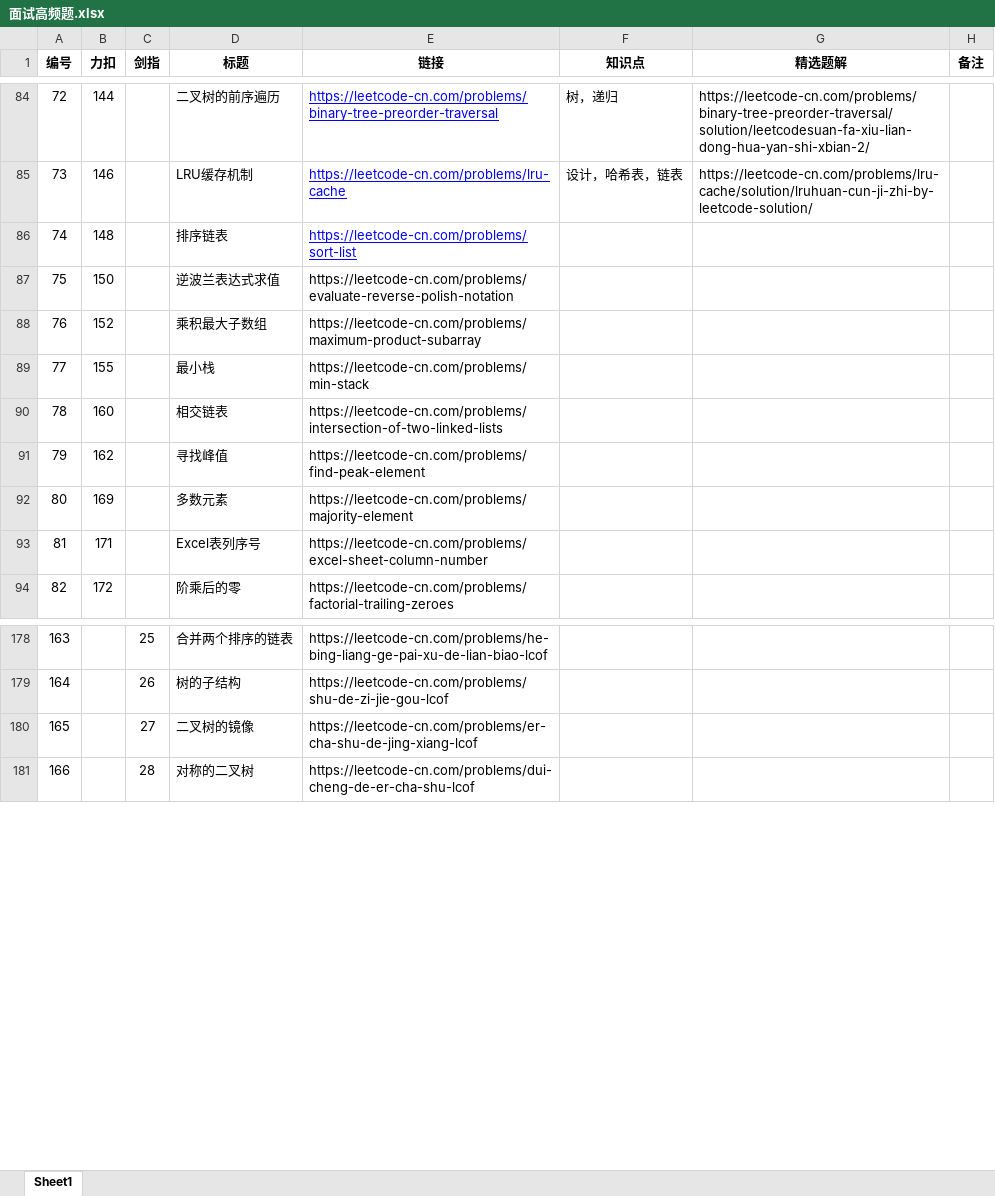
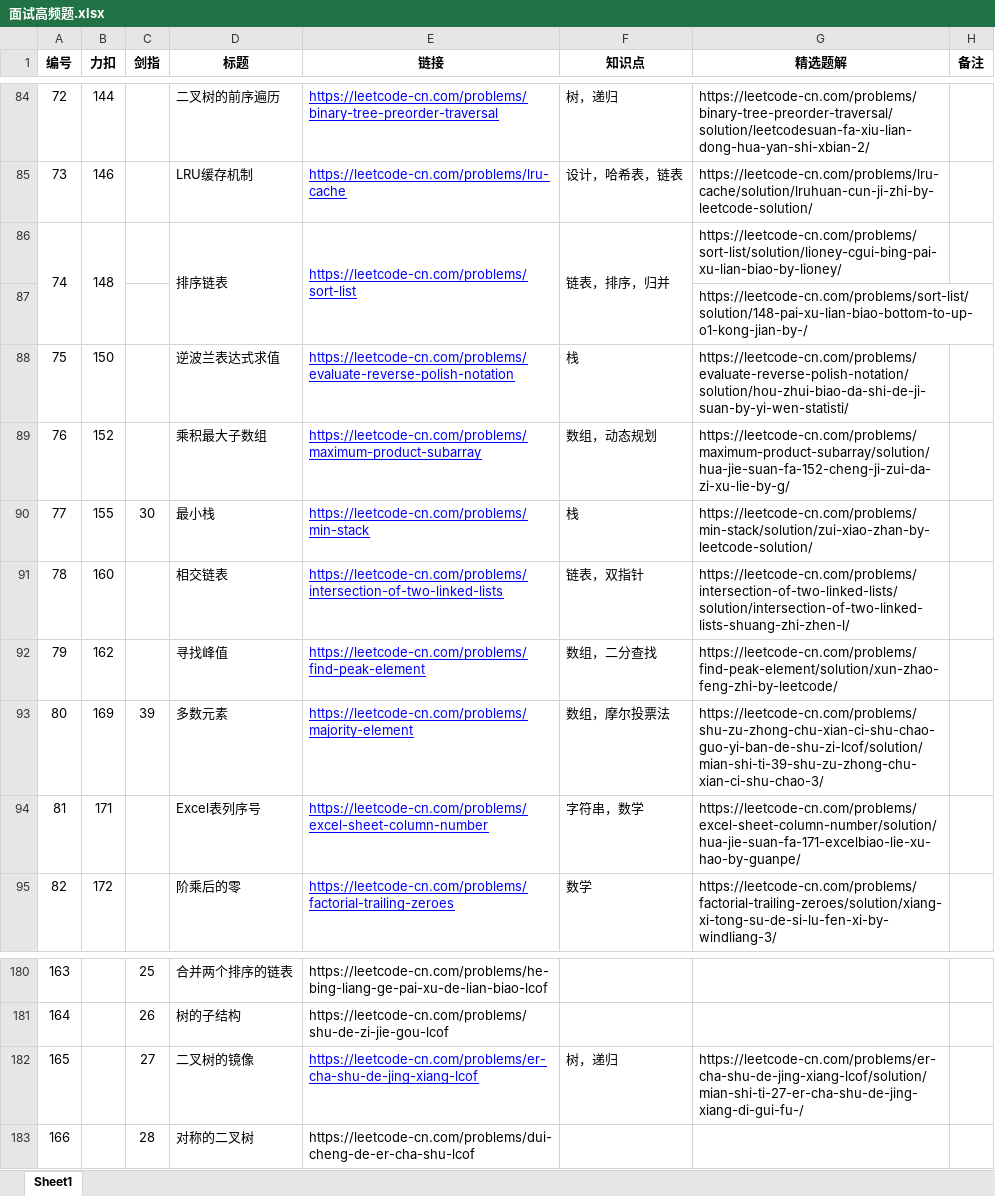
Before and after one commit to Hansimov/cs-notes, an Excel workbook: 面试高频题.xlsx, sheet Sheet1, drawn as a sheet; only a part is shown, gaps mark what is left out; values as stored, in another font and other column widths than the file's, no borders; addresses are those after the commit; the diff covers the shown part only; the diff names each change by its address in the sheet, - before the commit and + after, or states it on an @@ line.

Commit message:
+ Update 面试高频题.xlsx to problems 97

```diff
--- a/面试高频题.xlsx (sheet Sheet1)
+++ b/面试高频题.xlsx (sheet Sheet1)
+A86:A87 merged
+B86:B87 merged
+D86:D87 merged
+E86:E87 merged
-F86 (知识点): (empty)
+F86 (知识点): 链表，排序，归并
+F86:F87 merged
-G86 (精选题解): (empty)
+G86 (精选题解): https://leetcode-cn.com/problems/sort-list/solution/lioney-cgui-bing-pai-xu-lian-biao-by-lioney/
+row 87:  |  |  |  |  |  | https://leetcode-cn.com/problems/sort-list/solution/148-pai-xu-lian-biao-bottom-to-up-o1-kong-jian-by-/
@@ E88:E95 underline: off → on, text colour: black → #0000FF @@
-F88 (知识点): (empty)
+F88 (知识点): 栈
-G88 (精选题解): (empty)
+G88 (精选题解): https://leetcode-cn.com/problems/evaluate-reverse-polish-notation/solution/hou-zhui-biao-da-shi-de-ji-suan-by-yi-wen-statisti/
-F89 (知识点): (empty)
+F89 (知识点): 数组，动态规划
-G89 (精选题解): (empty)
+G89 (精选题解): https://leetcode-cn.com/problems/maximum-product-subarray/solution/hua-jie-suan-fa-152-cheng-ji-zui-da-zi-xu-lie-by-g/
-C90 (剑指): (empty)
+C90 (剑指): 30
-F90 (知识点): (empty)
+F90 (知识点): 栈
-G90 (精选题解): (empty)
+G90 (精选题解): https://leetcode-cn.com/problems/min-stack/solution/zui-xiao-zhan-by-leetcode-solution/
-F91 (知识点): (empty)
+F91 (知识点): 链表，双指针
-G91 (精选题解): (empty)
+G91 (精选题解): https://leetcode-cn.com/problems/intersection-of-two-linked-lists/solution/intersection-of-two-linked-lists-shuang-zhi-zhen-l/
-F92 (知识点): (empty)
+F92 (知识点): 数组，二分查找
-G92 (精选题解): (empty)
+G92 (精选题解): https://leetcode-cn.com/problems/find-peak-element/solution/xun-zhao-feng-zhi-by-leetcode/
-C93 (剑指): (empty)
+C93 (剑指): 39
-F93 (知识点): (empty)
+F93 (知识点): 数组，摩尔投票法
-G93 (精选题解): (empty)
+G93 (精选题解): https://leetcode-cn.com/problems/shu-zu-zhong-chu-xian-ci-shu-chao-guo-yi-ban-de-shu-zi-lcof/solution/mian-shi-ti-39-shu-zu-zhong-chu-xian-ci-shu-chao-3/
-F94 (知识点): (empty)
+F94 (知识点): 字符串，数学
-G94 (精选题解): (empty)
+G94 (精选题解): https://leetcode-cn.com/problems/excel-sheet-column-number/solution/hua-jie-suan-fa-171-excelbiao-lie-xu-hao-by-guanpe/
-F95 (知识点): (empty)
+F95 (知识点): 数学
-G95 (精选题解): (empty)
+G95 (精选题解): https://leetcode-cn.com/problems/factorial-trailing-zeroes/solution/xiang-xi-tong-su-de-si-lu-fen-xi-by-windliang-3/
@@ E182 underline: off → on, text colour: black → #0000FF @@
-F182 (知识点): (empty)
+F182 (知识点): 树，递归
-G182 (精选题解): (empty)
+G182 (精选题解): https://leetcode-cn.com/problems/er-cha-shu-de-jing-xiang-lcof/solution/mian-shi-ti-27-er-cha-shu-de-jing-xiang-di-gui-fu-/
```
Also changed, not shown: 1 added row, 42 edited cells, cell formats and merged cells elsewhere in this sheet.
